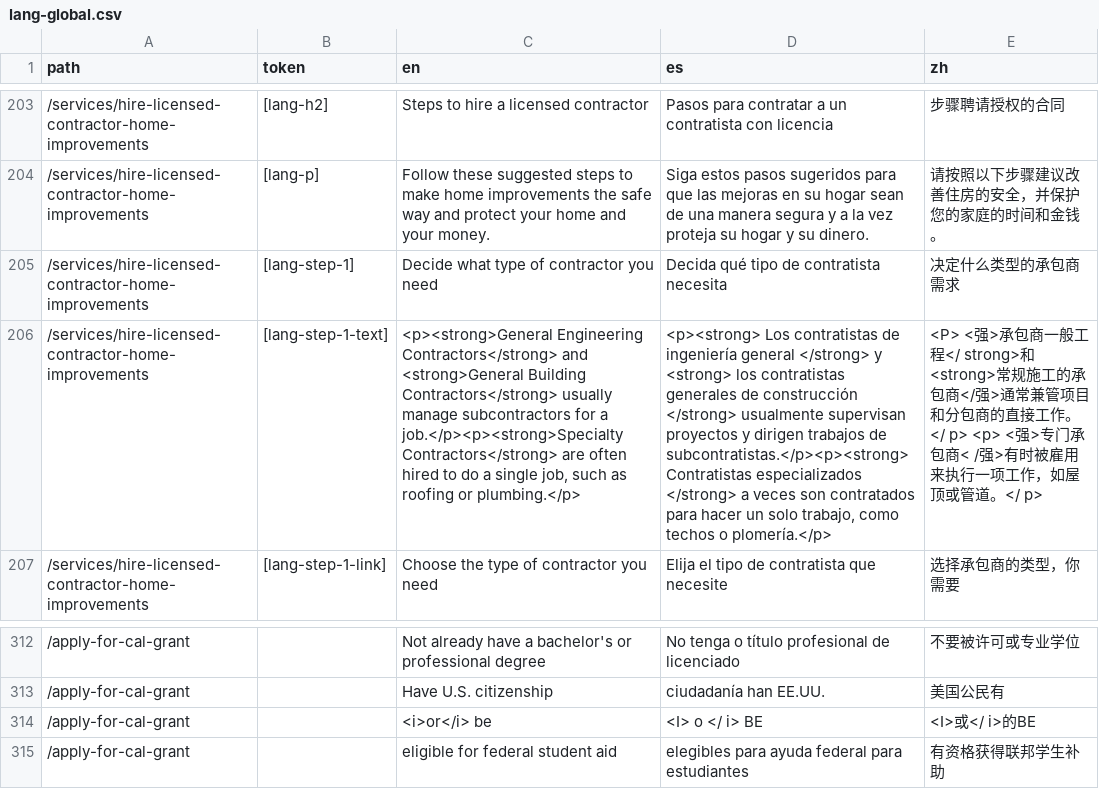
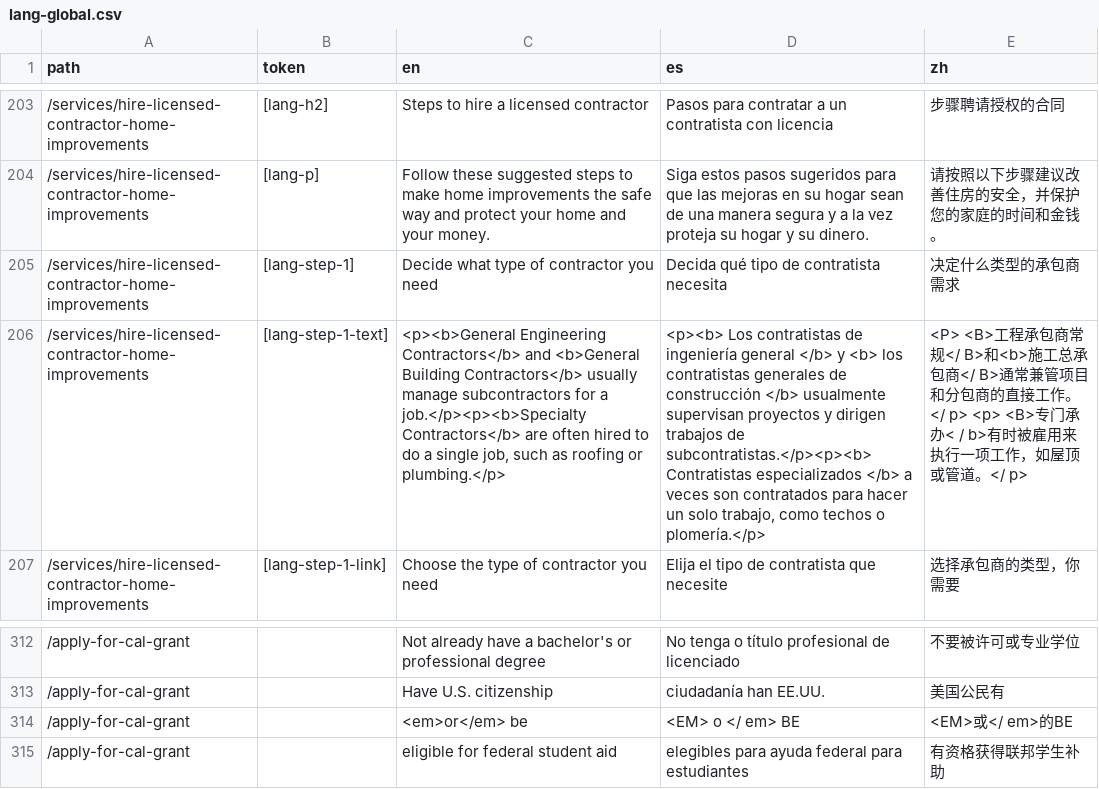
Before and after one commit to cagov/Alpha, a CSV file: src/lang-global.csv, drawn as a sheet; only a part is shown, gaps mark what is left out; the diff names each change by its address in the sheet, - before the commit and + after, or states it on an @@ line.

```diff
--- a/src/lang-global.csv
+++ b/src/lang-global.csv
-C206 (en): <p><strong>General Engineering Contractors</strong> and <strong>General Building Contractors</strong> usually manage subcontractors for a job.</p><p><strong>Specialty Contractors</strong> are often…
+C206 (en): <p><b>General Engineering Contractors</b> and <b>General Building Contractors</b> usually manage subcontractors for a job.</p><p><b>Specialty Contractors</b> are often…
-D206 (es): <p><strong> Los contratistas de ingeniería general </strong> y <strong> los contratistas generales de construcción </strong> usualmente supervisan proyectos y dirigen trabajos de subcontratistas.</p><p><strong> Contratistas especializados </strong> a veces…
+D206 (es): <p><b> Los contratistas de ingeniería general </b> y <b> los contratistas generales de construcción </b> usualmente supervisan proyectos y dirigen trabajos de subcontratistas.</p><p><b> Contratistas especializados </b> a veces…
-E206 (zh): <P> <强>承包商一般工程</ strong>和<strong>常规施工的承包商</强>通常兼管项目和分包商的直接工作。</ p> <p> <强>专门承包商< /强>有时被雇…
+E206 (zh): <P> <B>工程承包商常规</ B>和<b>施工总承包商</ B>通常兼管项目和分包商的直接工作。</ p> <p> <B>专门承办< / b>有时被雇…
-C314 (en): <i>or</i> be
+C314 (en): <em>or</em> be
-D314 (es): <I> o </ i> BE
+D314 (es): <EM> o </ em> BE
-E314 (zh): <I>或</ i>的BE
+E314 (zh): <EM>或</ em>的BE
```
Also changed, not shown: 2 other files.
